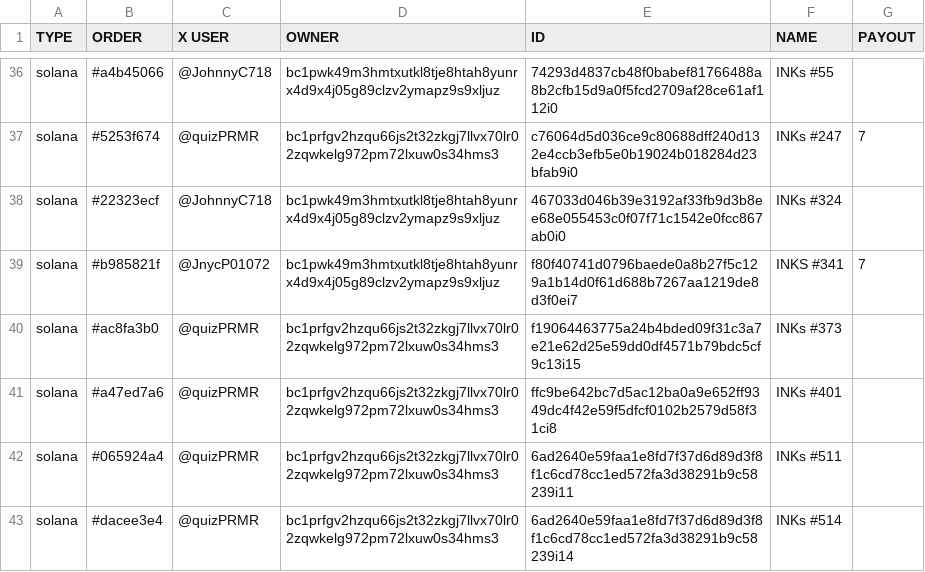
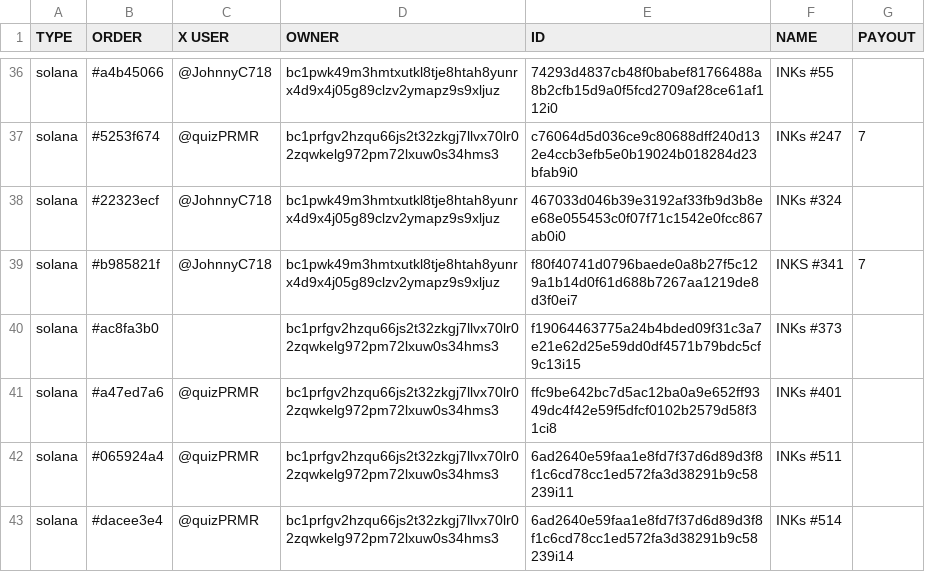
Before and after one commit to Inksonchain/INKs-onchain, a CSV file: data/INKS.csv, drawn as a sheet; only a part is shown, gaps mark what is left out.

```diff
--- a/data/INKS.csv
+++ b/data/INKS.csv
@@ -38,4 +38,4 @@ solana,#5253f674,@quizPRMR,bc1prfgv2hzqu66js2t32zkgj7llvx70lr02zqwkelg972pm72lxu
 solana,#22323ecf,@JohnnyC718,bc1pwk49m3hmtxutkl8tje8htah8yunrx4d9x4j05g89clzv2ymapz9s9xljuz,467033d046b39e3192af33fb9d3b8ee68e055453c0f07f71c1542e0fcc867ab0i0,INKs #324,
-solana,#b985821f,@JnycP01072,bc1pwk49m3hmtxutkl8tje8htah8yunrx4d9x4j05g89clzv2ymapz9s9xljuz,f80f40741d0796baede0a8b27f5c129a1b14d0f61d688b7267aa1219de8d3f0ei7,INKS #341,7
-solana,#ac8fa3b0,@quizPRMR,bc1prfgv2hzqu66js2t32zkgj7llvx70lr02zqwkelg972pm72lxuw0s34hms3,f19064463775a24b4bded09f31c3a7e21e62d25e59dd0df4571b79bdc5cf9c13i15,INKs #373,
+solana,#b985821f,@JohnnyC718,bc1pwk49m3hmtxutkl8tje8htah8yunrx4d9x4j05g89clzv2ymapz9s9xljuz,f80f40741d0796baede0a8b27f5c129a1b14d0f61d688b7267aa1219de8d3f0ei7,INKS #341,7
+solana,#ac8fa3b0,,bc1prfgv2hzqu66js2t32zkgj7llvx70lr02zqwkelg972pm72lxuw0s34hms3,f19064463775a24b4bded09f31c3a7e21e62d25e59dd0df4571b79bdc5cf9c13i15,INKs #373,
 solana,#a47ed7a6,@quizPRMR,bc1prfgv2hzqu66js2t32zkgj7llvx70lr02zqwkelg972pm72lxuw0s34hms3,ffc9be642bc7d5ac12ba0a9e652ff9349dc4f42e59f5dfcf0102b2579d58f31ci8,INKs #401,
```
